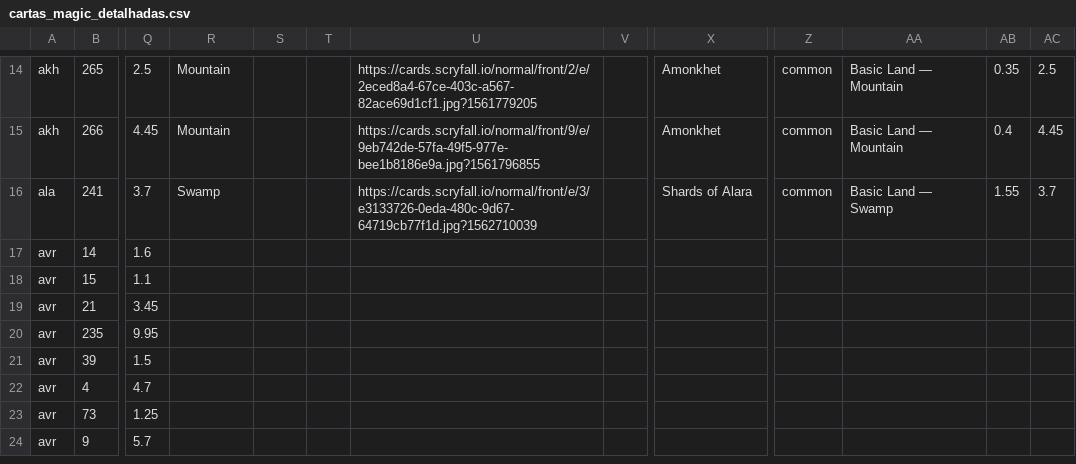
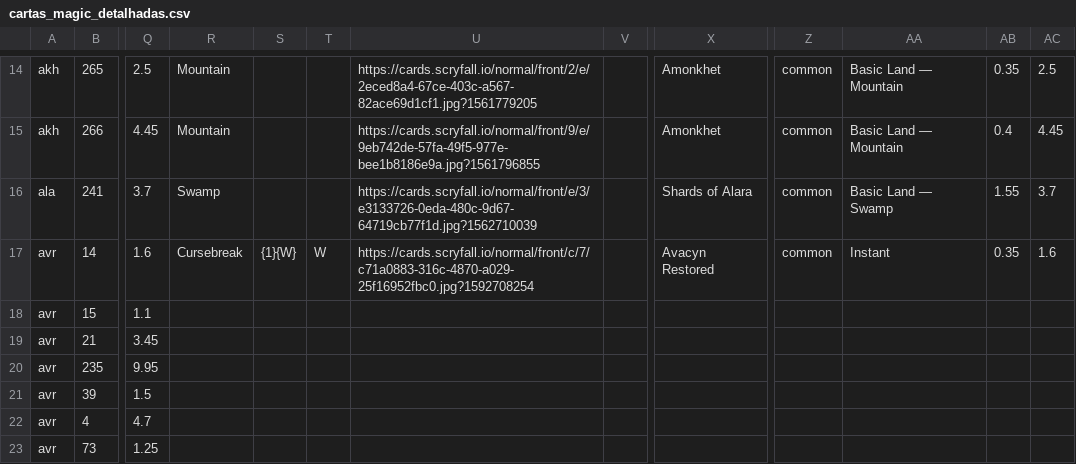
Before and after one commit to a-ruivo/mtg-cards-price-via-scryfall-api, a CSV file: cartas_magic_detalhadas.csv, drawn as a sheet; only a part is shown, gaps mark what is left out; the shorter side is filled out with more unchanged rows; the diff names each change by its address in the sheet, - before the commit and + after, or states it on an @@ line.

Commit message:
Substituição completa via Streamlit

```diff
--- a/cartas_magic_detalhadas.csv
+++ b/cartas_magic_detalhadas.csv
-R17: (empty)
+R17: Cursebreak
-S17: (empty)
+S17: {1}{W}
-T17: (empty)
+T17: W
-U17: (empty)
+U17: https://cards.scryfall.io/normal/front/c/7/c71a0883-316c-4870-a029-25f16952fbc0.jpg?1592708254
-X17: (empty)
+X17: Avacyn Restored
-Z17: (empty)
+Z17: common
-AA17: (empty)
+AA17: Instant
-AB17: (empty)
+AB17: 0.35
-AC17: (empty)
+AC17: 1.6
```
